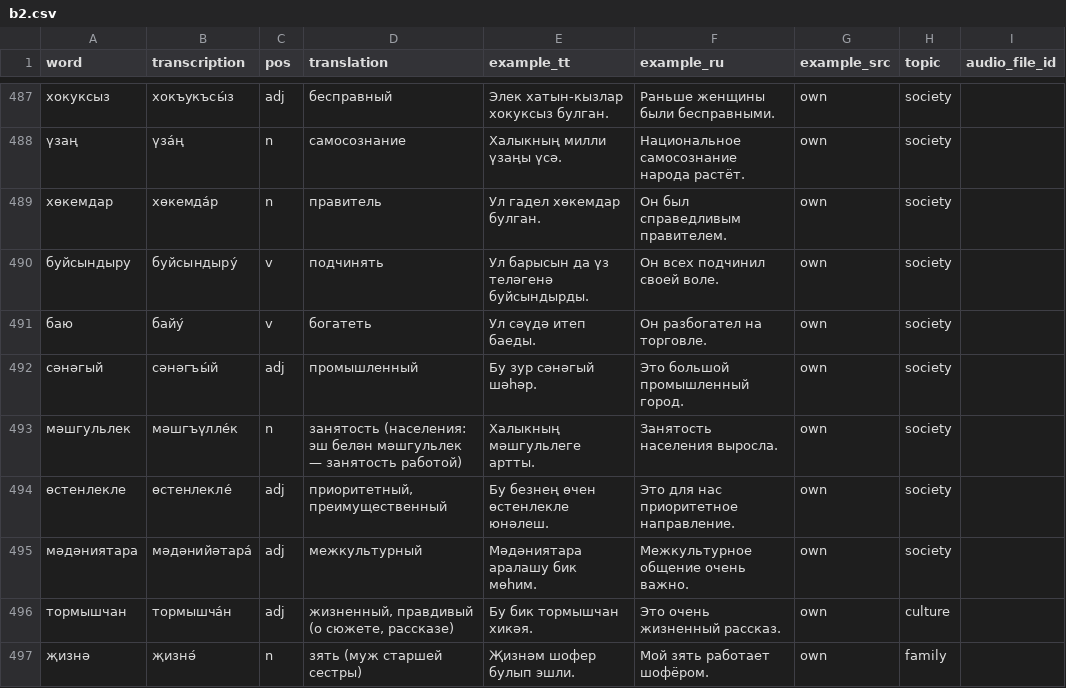
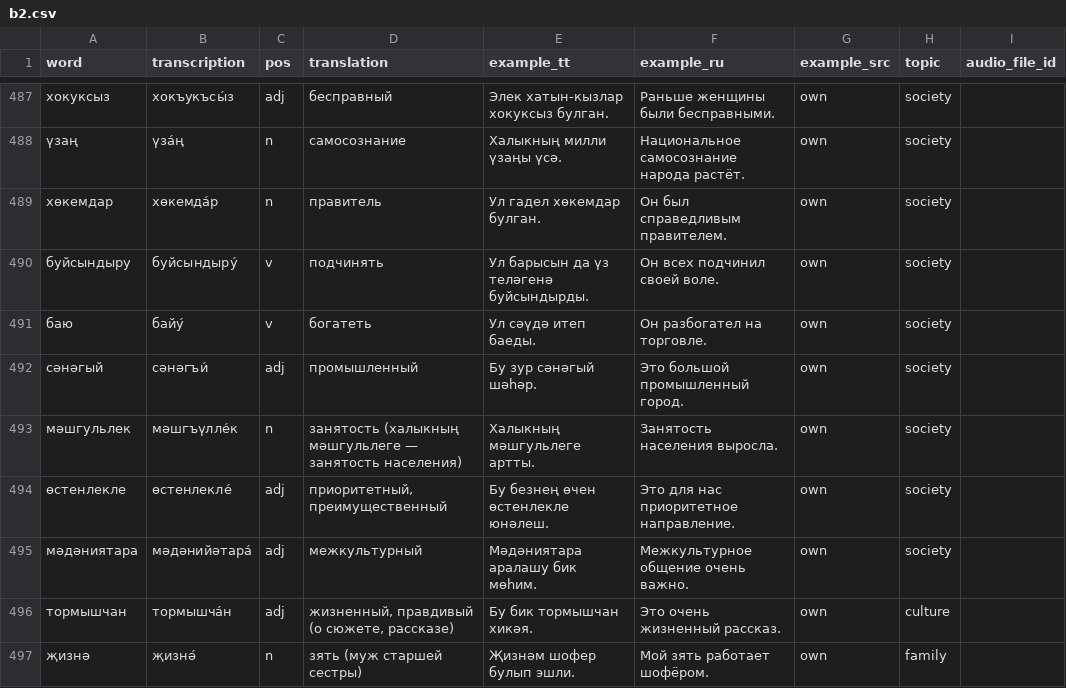
Before and after one commit to Iskander-ibragimov/kabatla-bot, a CSV file: data/catalog/b2.csv, drawn as a sheet; only a part is shown, gaps mark what is left out; the diff covers the shown part only.

```diff
--- a/data/catalog/b2.csv
+++ b/data/catalog/b2.csv
@@ -491,4 +491,4 @@ word,transcription,pos,translation,example_tt,example_ru,example_src,topic,audio
 баю,байу́,v,богатеть,Ул сәүдә итеп баеды.,Он разбогател на торговле.,own,society,
-сәнәгый,сәнәгъы́й,adj,промышленный,Бу зур сәнәгый шәһәр.,Это большой промышленный город.,own,society,
-мәшгульлек,мәшгъүлле́к,n,занятость (населения: эш белән мәшгульлек — занятость работой),Халыкның мәшгульлеге артты.,Занятость населения выросла.,own,society,
+сәнәгый,сәнәгъи́,adj,промышленный,Бу зур сәнәгый шәһәр.,Это большой промышленный город.,own,society,
+мәшгульлек,мәшгъүлле́к,n,занятость (халыкның мәшгульлеге — занятость населения),Халыкның мәшгульлеге артты.,Занятость населения выросла.,own,society,
 өстенлекле,өстенлекле́,adj,"приоритетный, преимущественный",Бу безнең өчен өстенлекле юнәлеш.,Это для нас приоритетное направление.,own,society,
```
Also changed, not shown: 1 added row, 1 removed row and 34 edited cells elsewhere in this file, data/catalog/b1.csv, 3 other files.
